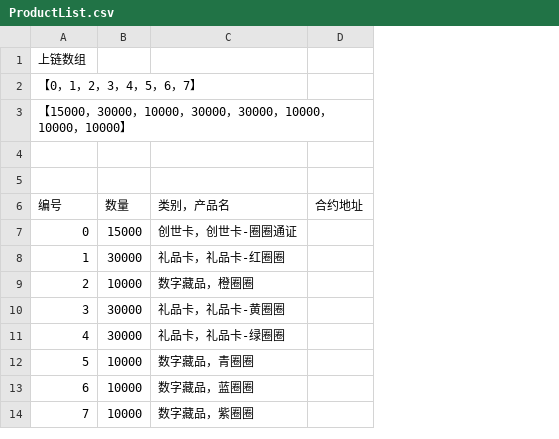
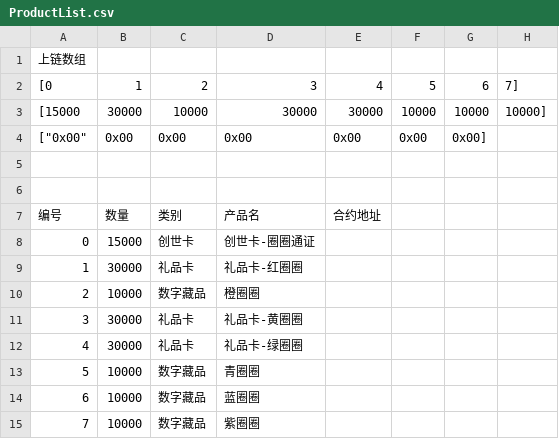
Before and after one commit to QuanquanMeta/Metadata, a CSV file: ProductList.csv, drawn as a sheet; removed rows and columns are numbered as before the commit, all else as after; the diff names each change by its address in the sheet, - before the commit and + after, or states it on an @@ line.

```diff
--- a/ProductList.csv
+++ b/ProductList.csv
-column C, rows 6-14: 类别，产品名 | 创世卡，创世卡-圈圈通证 | 礼品卡，礼品卡-红圈圈 | 数字藏品，橙圈圈 | 礼品卡，礼品卡-黄圈圈 | 礼品卡，礼品卡-绿圈圈 | 数字藏品，青圈圈 | 数字藏品，蓝圈圈 | 数字藏品，紫圈圈
+column C, rows 2-3: 2 | 10000; rows 7-15: 类别 | 创世卡 | 礼品卡 | 数字藏品 | 礼品卡 | 礼品卡 | 数字藏品 | 数字藏品 | 数字藏品
+column D, rows 2-3: 3 | 30000; rows 7-15: 产品名 | 创世卡-圈圈通证 | 礼品卡-红圈圈 | 橙圈圈 | 礼品卡-黄圈圈 | 礼品卡-绿圈圈 | 青圈圈 | 蓝圈圈 | 紫圈圈
+column F, rows 2-3: 5 | 10000
+column G, rows 2-3: 6 | 10000
+column H, rows 2-3: 7] | 10000]
@@ column A renumbered between rows 2 and 3 @@
-B2: (empty)
+B2: 1
-E2: (empty)
+E2: 4
-B3: (empty)
+B3: 30000
-E3: (empty)
+E3: 30000
+row 4: ["0x00" | 0x00 | 0x00 | 0x00 | 0x00 | 0x00 | 0x00]
```
Also changed, not shown: 5 other files.
